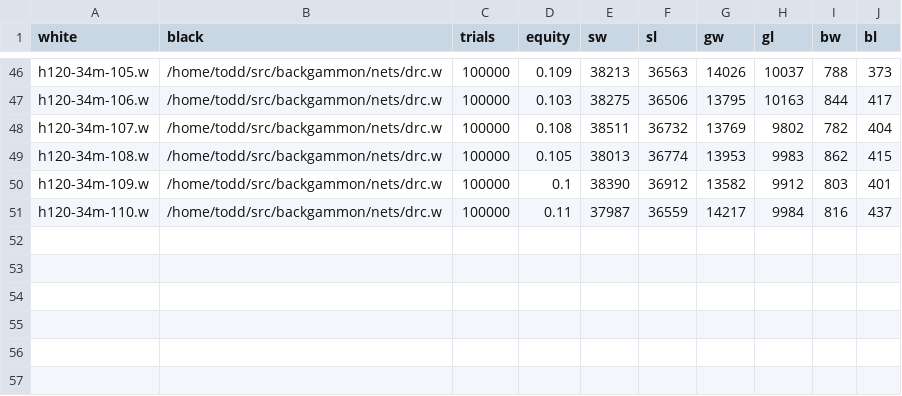
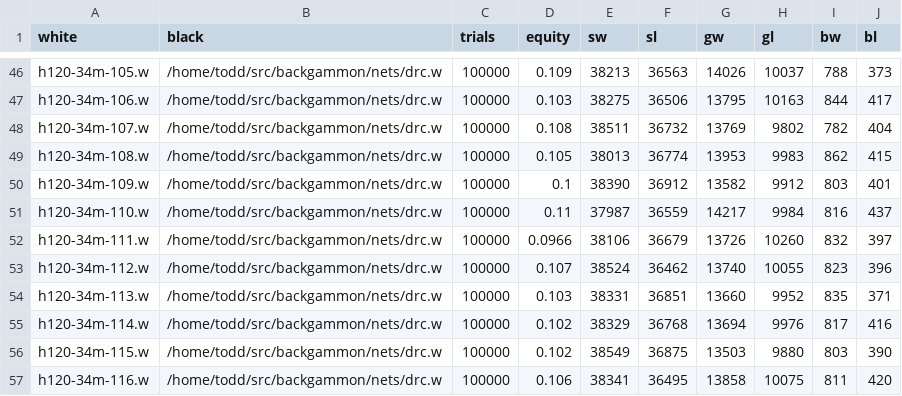
Before and after one commit to ttdoucet/bgnets, a CSV file: h120-001A-85L--h30/h120-34m.csv, drawn as a sheet; only a part is shown, gaps mark what is left out.

```diff
--- a/h120-001A-85L--h30/h120-34m.csv
+++ b/h120-001A-85L--h30/h120-34m.csv
@@ -51 +51,7 @@ h120-34m-109.w, /home/todd/src/backgammon/nets/drc.w, 100000, 0.1, 38390, 36912,
 h120-34m-110.w, /home/todd/src/backgammon/nets/drc.w, 100000, 0.11, 37987, 36559, 14217, 9984, 816, 437
+h120-34m-111.w, /home/todd/src/backgammon/nets/drc.w, 100000, 0.0966, 38106, 36679, 13726, 10260, 832, 397
+h120-34m-112.w, /home/todd/src/backgammon/nets/drc.w, 100000, 0.107, 38524, 36462, 13740, 10055, 823, 396
+h120-34m-113.w, /home/todd/src/backgammon/nets/drc.w, 100000, 0.103, 38331, 36851, 13660, 9952, 835, 371
+h120-34m-114.w, /home/todd/src/backgammon/nets/drc.w, 100000, 0.102, 38329, 36768, 13694, 9976, 817, 416
+h120-34m-115.w, /home/todd/src/backgammon/nets/drc.w, 100000, 0.102, 38549, 36875, 13503, 9880, 803, 390
+h120-34m-116.w, /home/todd/src/backgammon/nets/drc.w, 100000, 0.106, 38341, 36495, 13858, 10075, 811, 420
```
Also changed, not shown: 6 other files.
